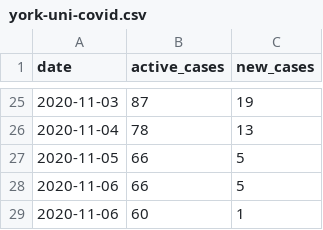
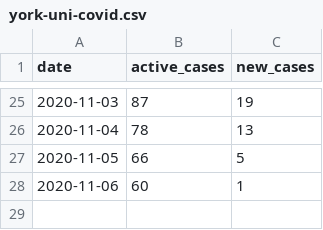
Before and after one commit to YorkVision/York-Uni-COVID-Data, a CSV file: york-uni-covid.csv, drawn as a sheet; only a part is shown, gaps mark what is left out.

Commit message:
Grr 2

```diff
--- a/york-uni-covid.csv
+++ b/york-uni-covid.csv
@@ -27,3 +27,2 @@ date,active_cases,new_cases
 2020-11-05,66,5
-2020-11-06,66,5
 2020-11-06,60,1
```
